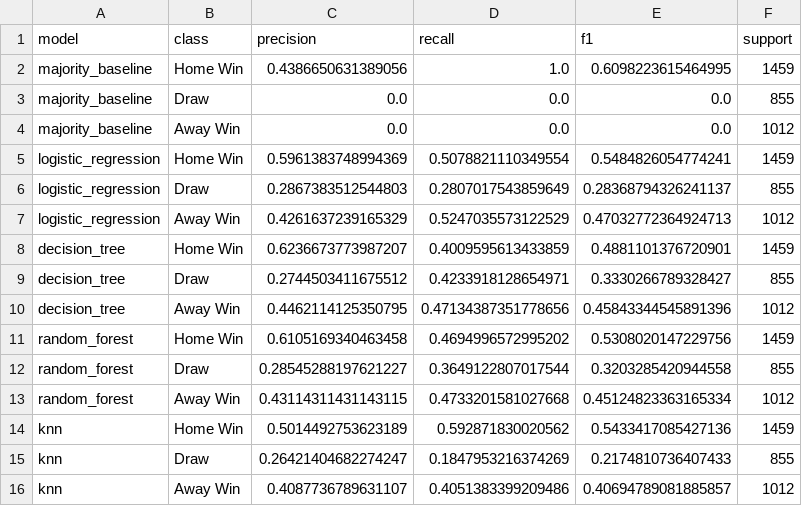
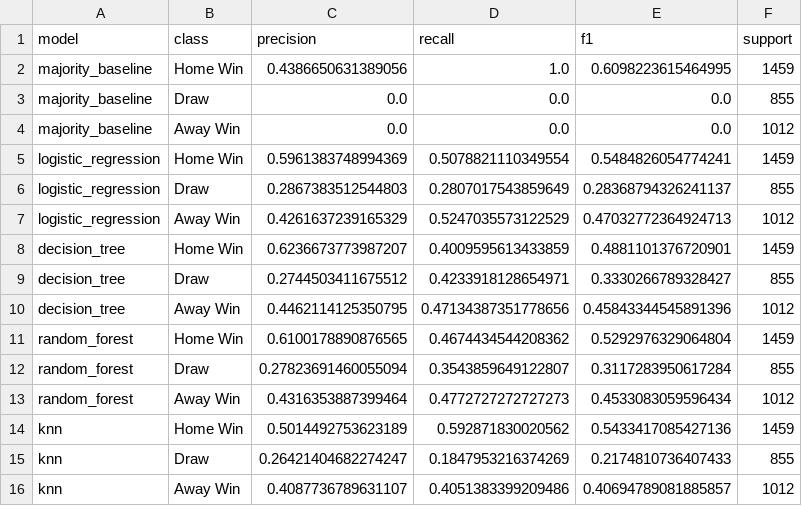
Before and after one commit to IT24102527/football-match-outcome-ml, a CSV file: outputs/tables/per_class_metrics.csv, drawn as a sheet.

```diff
--- a/outputs/tables/per_class_metrics.csv
+++ b/outputs/tables/per_class_metrics.csv
@@ -10,5 +10,5 @@ decision_tree,Draw,0.2744503411675512,0.4233918128654971,0.3330266789328427,855
 decision_tree,Away Win,0.4462114125350795,0.47134387351778656,0.45843344545891396,1012
-random_forest,Home Win,0.6105169340463458,0.4694996572995202,0.5308020147229756,1459
-random_forest,Draw,0.28545288197621227,0.3649122807017544,0.3203285420944558,855
-random_forest,Away Win,0.43114311431143115,0.4733201581027668,0.45124823363165334,1012
+random_forest,Home Win,0.6100178890876565,0.4674434544208362,0.5292976329064804,1459
+random_forest,Draw,0.27823691460055094,0.3543859649122807,0.3117283950617284,855
+random_forest,Away Win,0.4316353887399464,0.4772727272727273,0.4533083059596434,1012
 knn,Home Win,0.5014492753623189,0.592871830020562,0.5433417085427136,1459
```
Also changed, not shown: outputs/predictions/test_predictions.csv, outputs/tables/draws_by_form_gap.csv, 8 other files.
